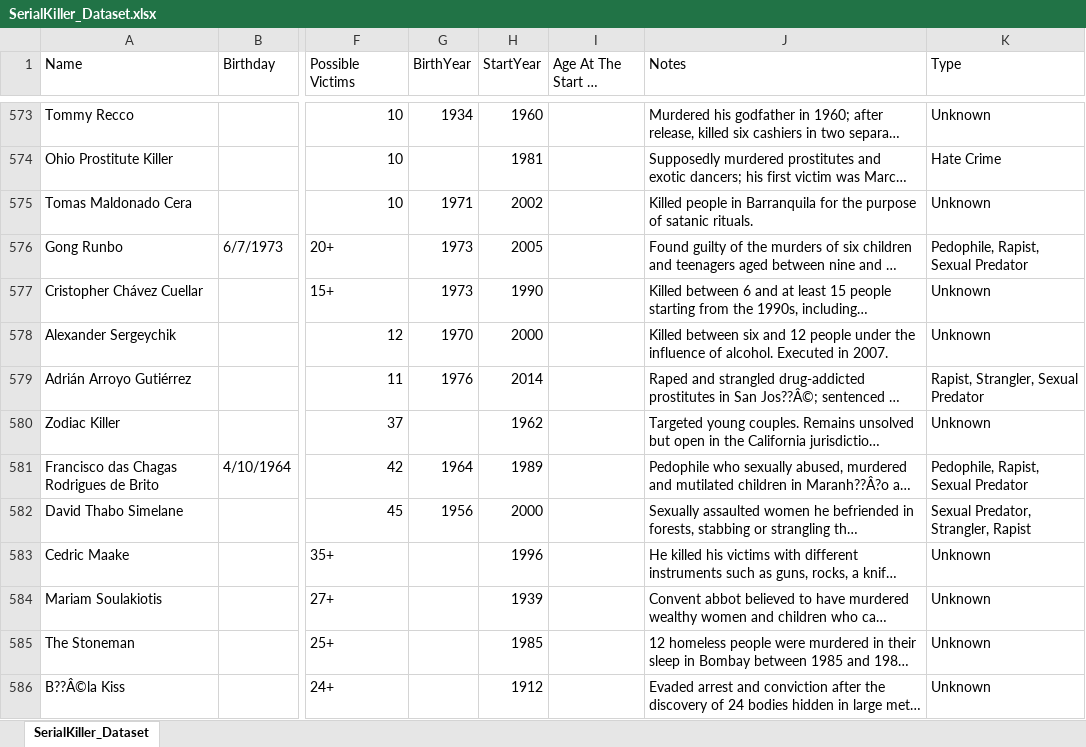
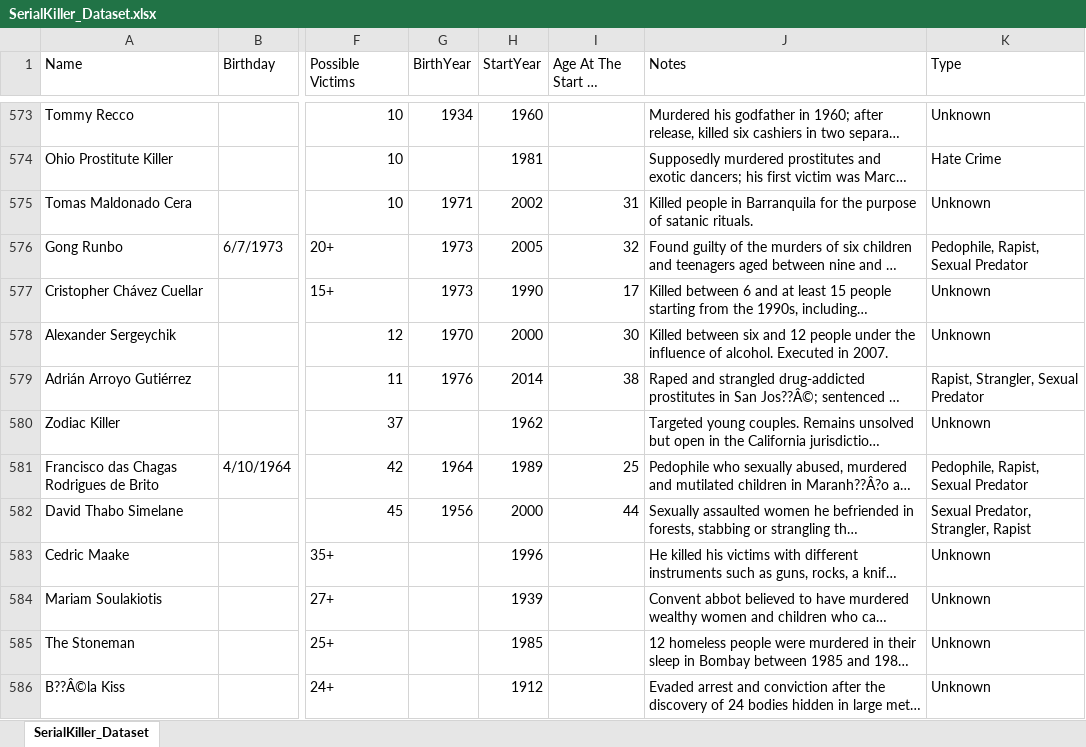
Before and after one commit to Bautist1000/MAL_FH, an Excel workbook: SerialKiller_Dataset.xlsx, sheet SerialKiller_Dataset, drawn as a sheet; only a part is shown, gaps mark what is left out; long unchanged cells end in …; values as stored, in another font and other column widths than the file's, no cell formats; the diff covers the shown part only; the diff names each change by its address in the sheet, - before the commit and + after, or states it on an @@ line.

Commit message:
Add temporary file for SerialKiller_Dataset.xlsx

```diff
--- a/SerialKiller_Dataset.xlsx (sheet SerialKiller_Dataset)
+++ b/SerialKiller_Dataset.xlsx (sheet SerialKiller_Dataset)
-I575 (Age At The Start of Killing): (empty)
+I575 (Age At The Start of Killing): 31
-I576 (Age At The Start of Killing): (empty)
+I576 (Age At The Start of Killing): 32
-I577 (Age At The Start of Killing): (empty)
+I577 (Age At The Start of Killing): 17
-I578 (Age At The Start of Killing): (empty)
+I578 (Age At The Start of Killing): 30
-I579 (Age At The Start of Killing): (empty)
+I579 (Age At The Start of Killing): 38
-I581 (Age At The Start of Killing): (empty)
+I581 (Age At The Start of Killing): 25
-I582 (Age At The Start of Killing): (empty)
+I582 (Age At The Start of Killing): 44
```
Also changed, not shown: 36 edited cells elsewhere in this sheet, cell formats.
